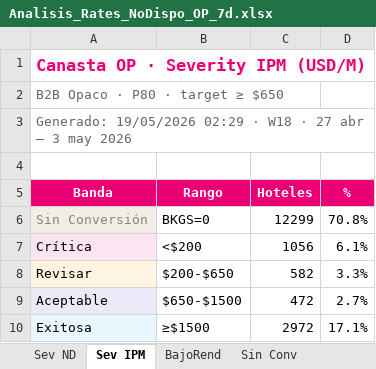
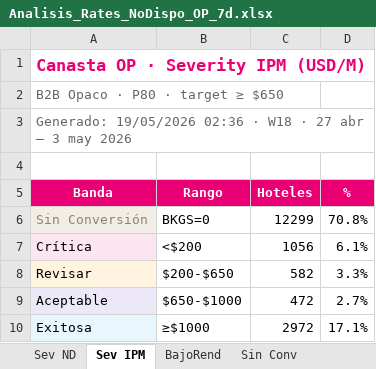
Before and after one commit to federicochurches/Price, an Excel workbook: rates-nodispo/week-20/Analisis_Rates_NoDispo_OP_7d.xlsx, sheet Sev IPM, drawn as a sheet; values as stored, in another font and other column widths than the file's, no borders; the diff names each change by its address in the sheet, - before the commit and + after, or states it on an @@ line.

```diff
--- a/rates-nodispo/week-20/Analisis_Rates_NoDispo_OP_7d.xlsx (sheet Sev IPM)
+++ b/rates-nodispo/week-20/Analisis_Rates_NoDispo_OP_7d.xlsx (sheet Sev IPM)
-A3 (Banda): Generado: 19/05/2026 02:29 · W18…
+A3 (Banda): Generado: 19/05/2026 02:36 · W18…
-B9 (Rango): $650-$1500
+B9 (Rango): $650-$1000
-B10 (Rango): ≥$1500
+B10 (Rango): ≥$1000
```
Also changed, not shown: sheet Sev ND, sheet Por País, sheet Por Corp, sheet Por Destino, sheet Sin Conv, sheet Demanda No Convertida, 1 more sheet, checkrates/week-20/Analisis_Checkrates_B2C_7d.xlsx, checkrates/week-20/Analisis_Checkrates_CUG_7d.xlsx, 12 other files.
